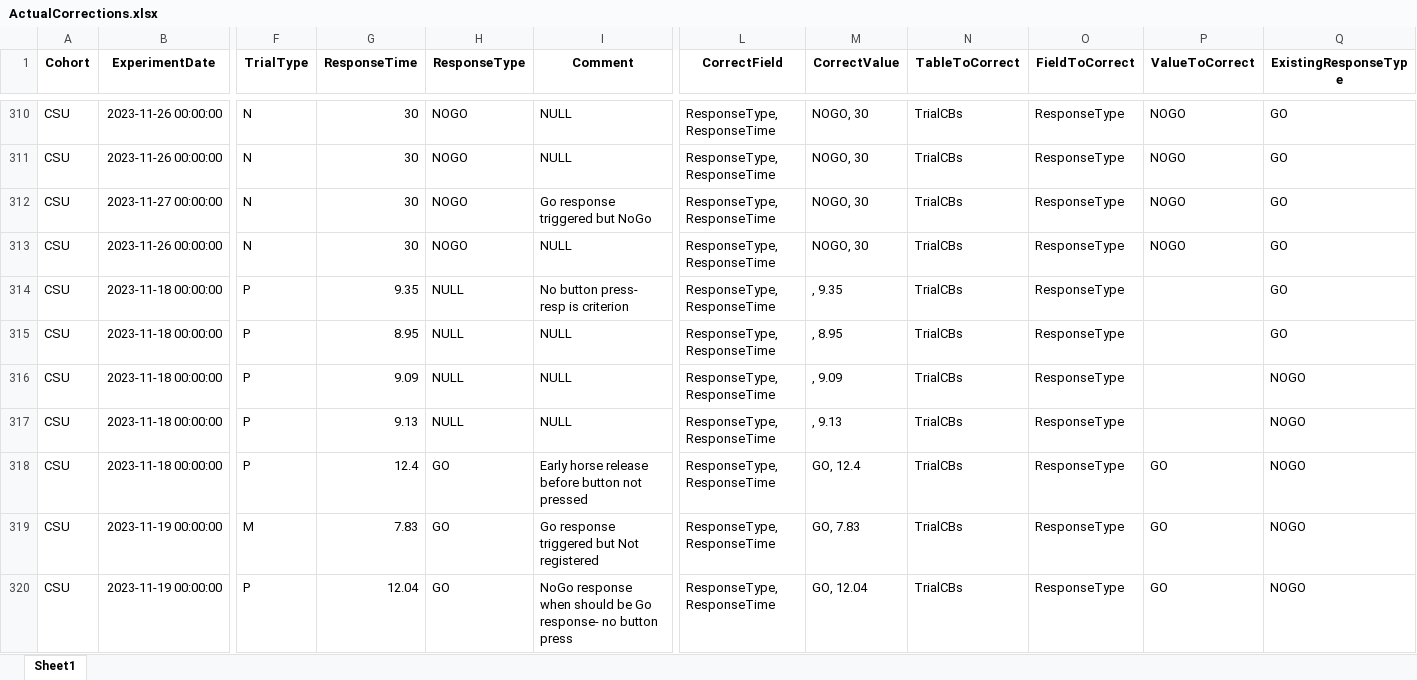
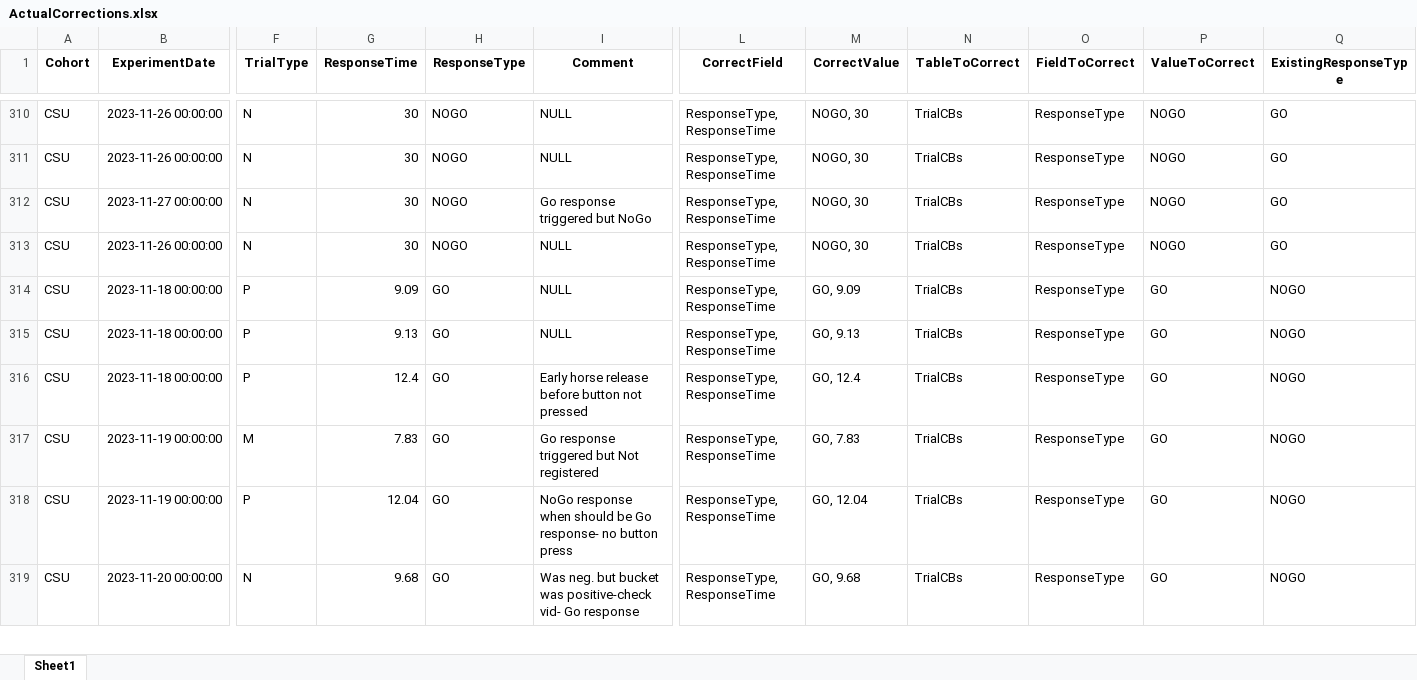
Before and after one commit to DataBooth/horselogic-nb-publish, an Excel workbook: results/CB/ActualCorrections.xlsx, sheet Sheet1, drawn as a sheet; only a part is shown, gaps mark what is left out; the shorter side is filled out with more unchanged rows; values as stored, in another font and other column widths than the file's, no borders; removed rows and columns are numbered as before the commit, all else as after; rows hold the shown columns only; the diff covers the shown part only; the diff names each change by its address in the sheet, - before the commit and + after, or states it on an @@ line.

```diff
--- a/results/CB/ActualCorrections.xlsx (sheet Sheet1)
+++ b/results/CB/ActualCorrections.xlsx (sheet Sheet1)
-row 314: CSU | 2023-11-18 00:00:00 | P | 9.35 | NULL | No button press- resp is criterion | ResponseType, ResponseTime | , 9.35 | TrialCBs | ResponseType |  | GO
-row 315: CSU | 2023-11-18 00:00:00 | P | 8.95 | NULL | NULL | ResponseType, ResponseTime | , 8.95 | TrialCBs | ResponseType |  | GO
-H314:H315 (ResponseType): NULL
+H314:H315 (ResponseType): GO
-M314 (CorrectValue): , 9.09
+M314 (CorrectValue): GO, 9.09
-P314:P315 (ValueToCorrect): (empty)
+P314:P315 (ValueToCorrect): GO
-M315 (CorrectValue): , 9.13
+M315 (CorrectValue): GO, 9.13
```
Also changed, not shown: 1 removed row and 23 edited cells elsewhere in this sheet, results/CB/CorrectTrials.xlsx, results/CB/Corrections.xlsx, 27 other files.
